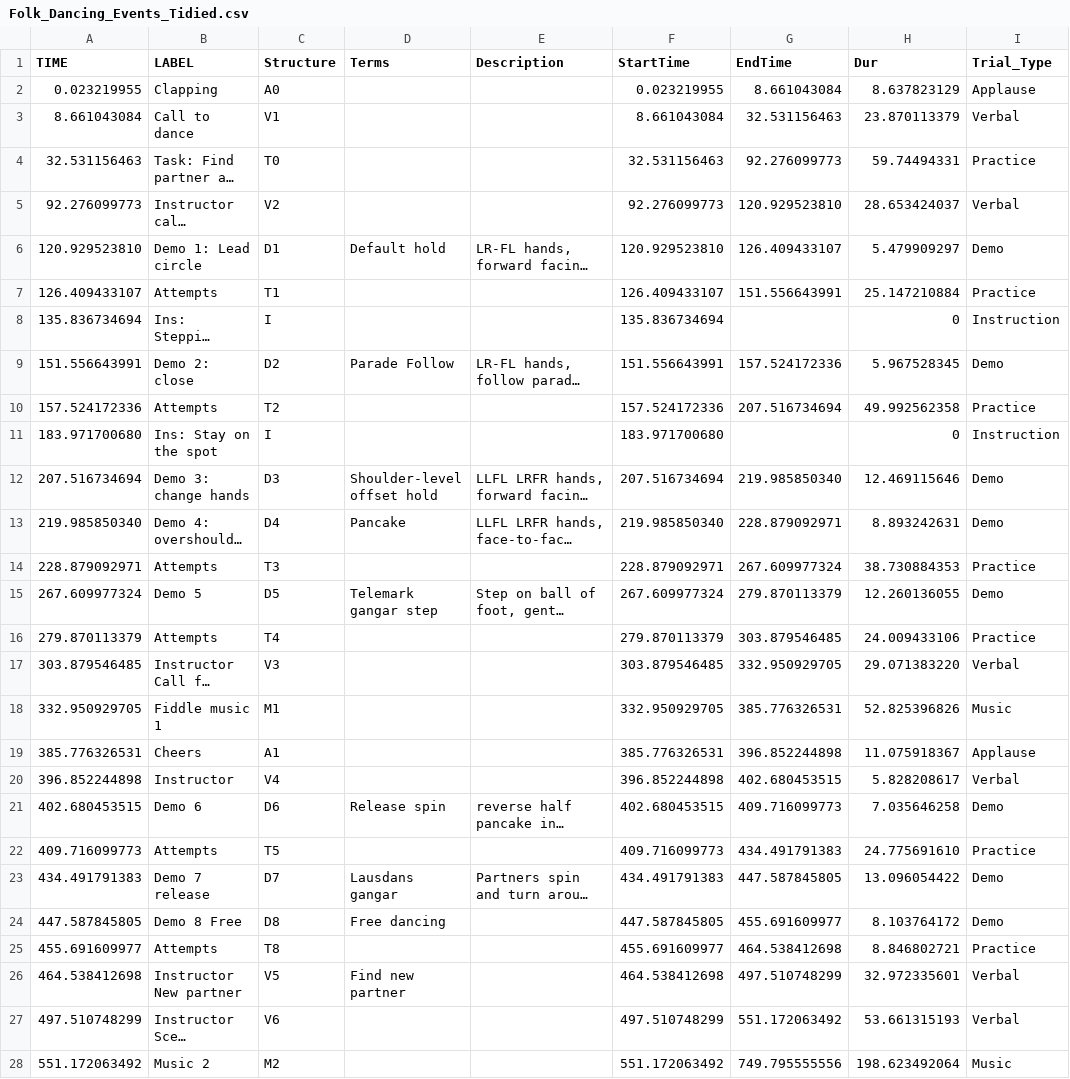
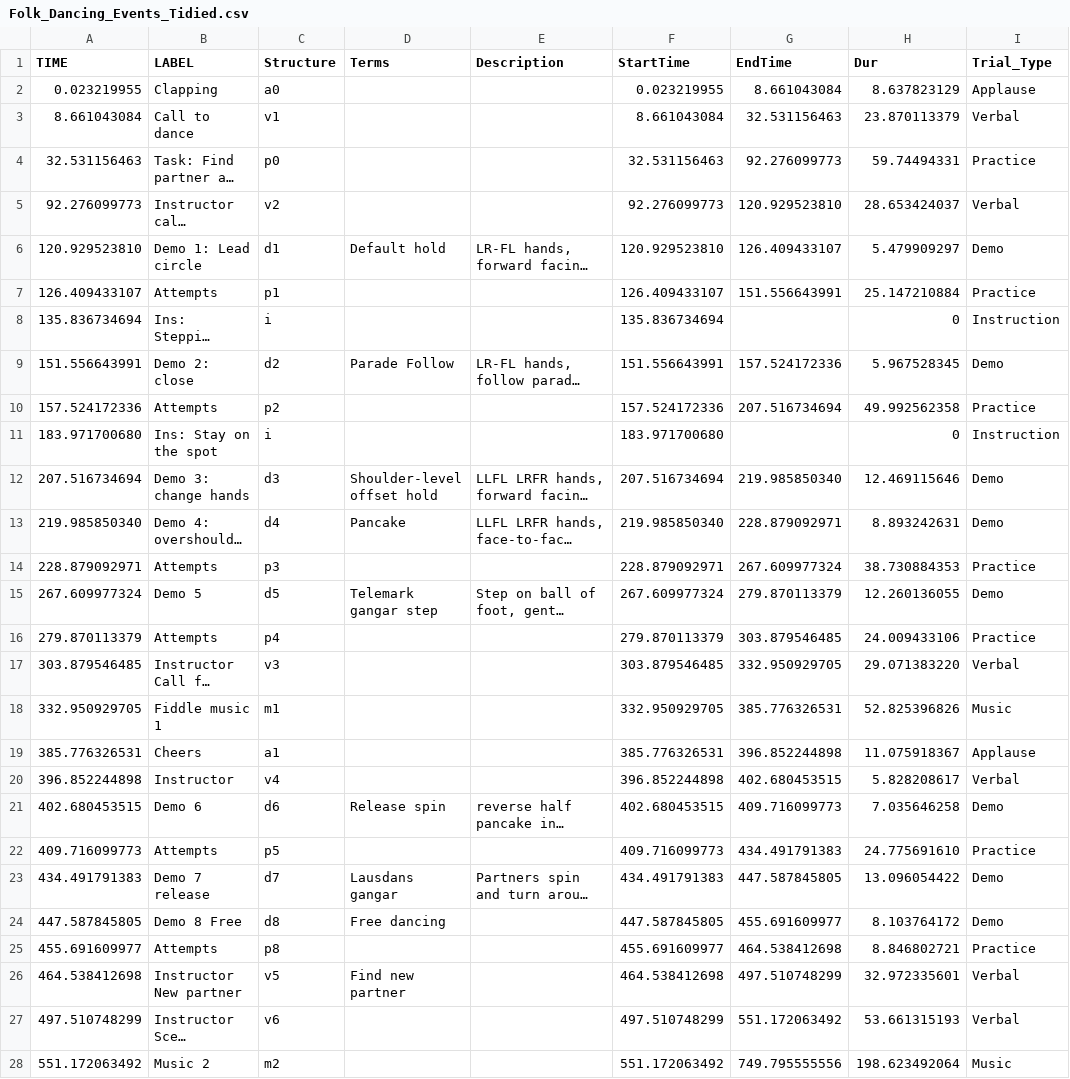
Before and after one commit to finn42/Laughter_Dance, a CSV file: datain/Folk_Dancing_Events_Tidied.csv, drawn as a sheet; only a part is shown; long unchanged cells end in …; the diff covers the shown part only; the diff names each change by its address in the sheet, - before the commit and + after, or states it on an @@ line.

```diff
--- a/datain/Folk_Dancing_Events_Tidied.csv
+++ b/datain/Folk_Dancing_Events_Tidied.csv
-C2 (Structure): A0
+C2 (Structure): a0
-C3 (Structure): V1
+C3 (Structure): v1
-C4 (Structure): T0
+C4 (Structure): p0
-C5 (Structure): V2
+C5 (Structure): v2
-C6 (Structure): D1
+C6 (Structure): d1
-C7 (Structure): T1
+C7 (Structure): p1
-C8 (Structure): I
+C8 (Structure): i
-C9 (Structure): D2
+C9 (Structure): d2
-C10 (Structure): T2
+C10 (Structure): p2
-C11 (Structure): I
+C11 (Structure): i
-C12 (Structure): D3
+C12 (Structure): d3
-C13 (Structure): D4
+C13 (Structure): d4
-C14 (Structure): T3
+C14 (Structure): p3
-C15 (Structure): D5
+C15 (Structure): d5
-C16 (Structure): T4
+C16 (Structure): p4
-C17 (Structure): V3
+C17 (Structure): v3
-C18 (Structure): M1
+C18 (Structure): m1
-C19 (Structure): A1
+C19 (Structure): a1
-C20 (Structure): V4
+C20 (Structure): v4
-C21 (Structure): D6
+C21 (Structure): d6
-C22 (Structure): T5
+C22 (Structure): p5
-C23 (Structure): D7
+C23 (Structure): d7
-C24 (Structure): D8
+C24 (Structure): d8
-C25 (Structure): T8
+C25 (Structure): p8
-C26 (Structure): V5
+C26 (Structure): v5
-C27 (Structure): V6
+C27 (Structure): v6
-C28 (Structure): M2
+C28 (Structure): m2
```
Also changed, not shown: 6 edited cells elsewhere in this file, datain/30Zoom_SidebySide_Rehearsal_Panasonic_25fps_Segmentation.csv, datain/30Zoom_SidebySide_Rehearsal_Panasonic_25fps_labelled_updated.csv, 54 other files.
